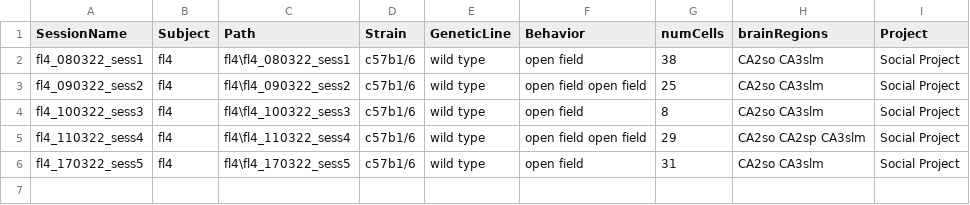
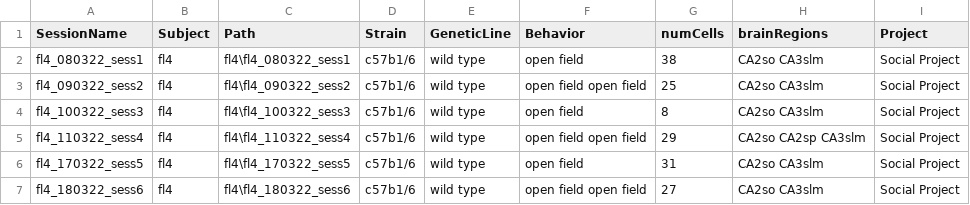
Before and after one commit to abadpablo/SocialProject, a CSV file: indexedSessions_SocialProject.csv, drawn as a sheet; the diff names each change by its address in the sheet, - before the commit and + after, or states it on an @@ line.

Commit message:
Added Session: FL4_180322_sess6

```diff
--- a/indexedSessions_SocialProject.csv
+++ b/indexedSessions_SocialProject.csv
+row 7: fl4_180322_sess6 | fl4 | fl4\fl4_180322_sess6 | c57b1/6 | wild type | open field open field | 27 | CA2so CA3slm | Social Project
```
